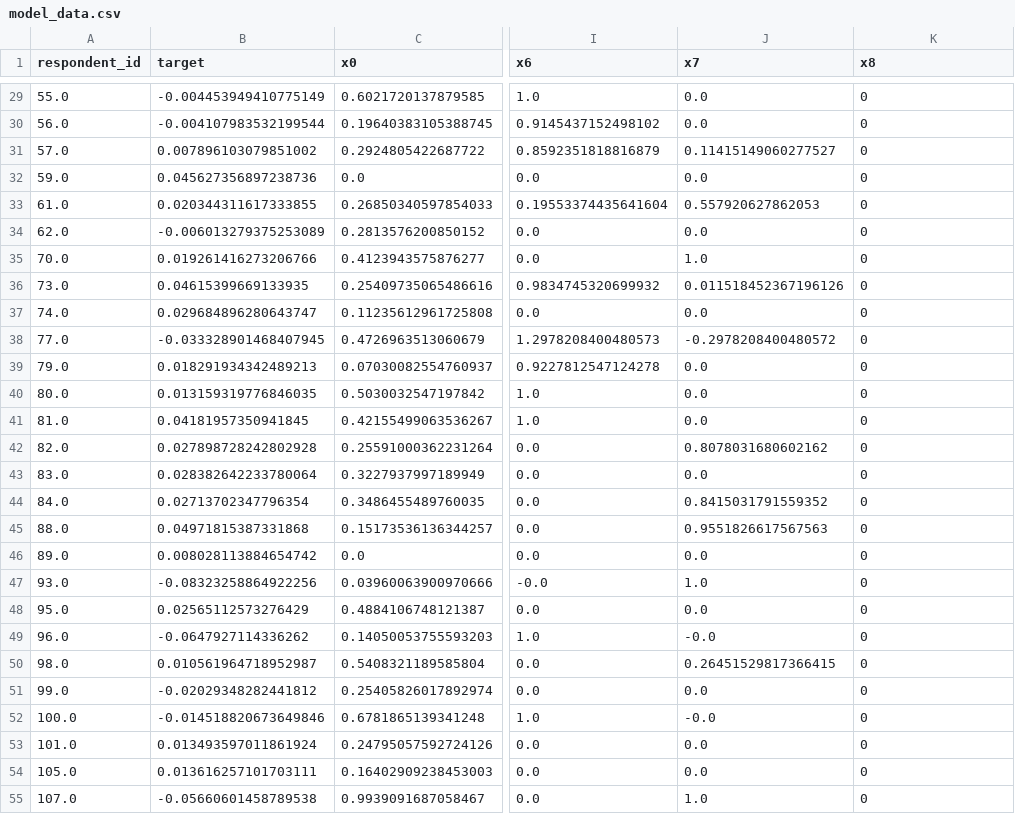
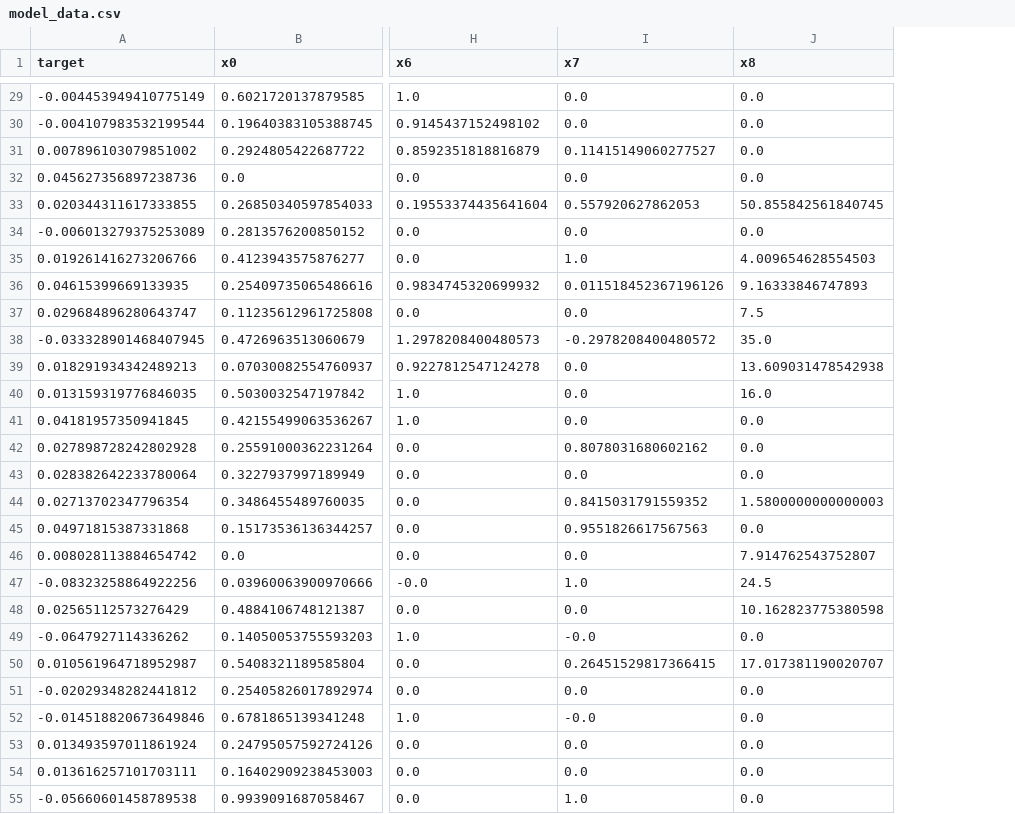
Before and after one commit to 2elle2/rmi-project, a CSV file: data/processed/model_data.csv, drawn as a sheet; only a part is shown, gaps mark what is left out; removed rows and columns are numbered as before the commit, all else as after; the diff covers the shown part only; the diff names each change by its address in the sheet, - before the commit and + after, or states it on an @@ line.

```diff
--- a/data/processed/model_data.csv
+++ b/data/processed/model_data.csv
-column A (respondent_id), rows 29-55: 55.0 | 56.0 | 57.0 | 59.0 | 61.0 | 62.0 | 70.0 | 73.0 | 74.0 | 77.0 | 79.0 | 80.0 | 81.0 | 82.0 | 83.0 | 84.0 | 88.0 | 89.0 | 93.0 | 95.0 | 96.0 | 98.0 | 99.0 | 100.0 | 101.0 | 105.0 | 107.0
-J29:J32 (x8): 0
+J29:J32 (x8): 0.0
-J33 (x8): 0
+J33 (x8): 50.855842561840745
-J34 (x8): 0
+J34 (x8): 0.0
-J35 (x8): 0
+J35 (x8): 4.009654628554503
-J36 (x8): 0
+J36 (x8): 9.16333846747893
-J37 (x8): 0
+J37 (x8): 7.5
-J38 (x8): 0
+J38 (x8): 35.0
-J39 (x8): 0
+J39 (x8): 13.609031478542938
-J40 (x8): 0
+J40 (x8): 16.0
-J41:J43 (x8): 0
+J41:J43 (x8): 0.0
-J44 (x8): 0
+J44 (x8): 1.5800000000000003
-J45 (x8): 0
+J45 (x8): 0.0
-J46 (x8): 0
+J46 (x8): 7.914762543752807
-J47 (x8): 0
+J47 (x8): 24.5
-J48 (x8): 0
+J48 (x8): 10.162823775380598
-J49 (x8): 0
+J49 (x8): 0.0
-J50 (x8): 0
+J50 (x8): 17.017381190020707
-J51:J55 (x8): 0
+J51:J55 (x8): 0.0
```
Also changed, not shown: 90 edited cells elsewhere in this file, 1 other file.
